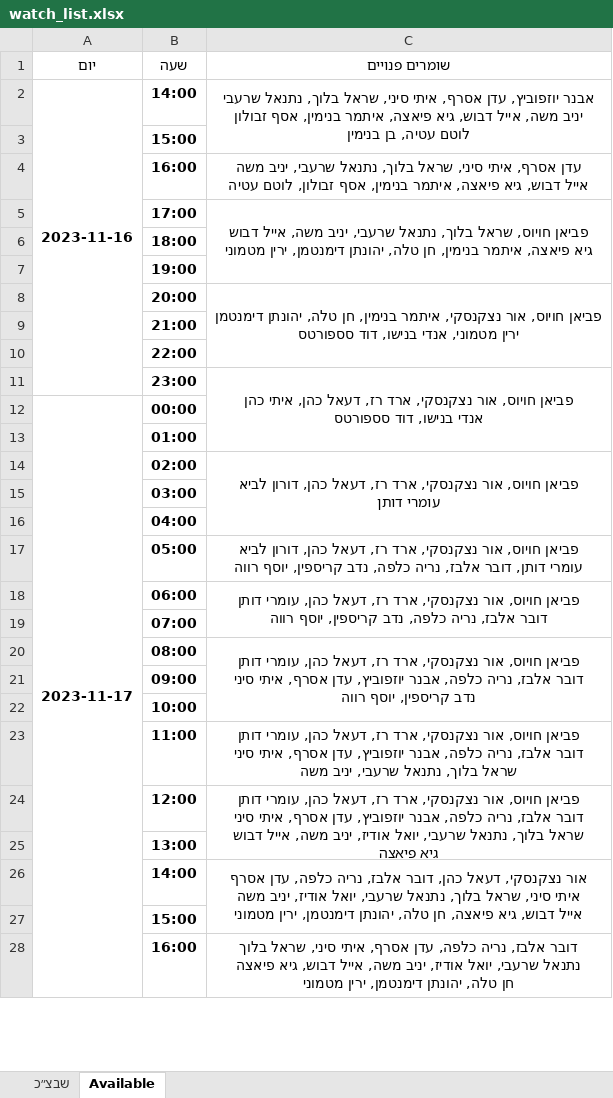
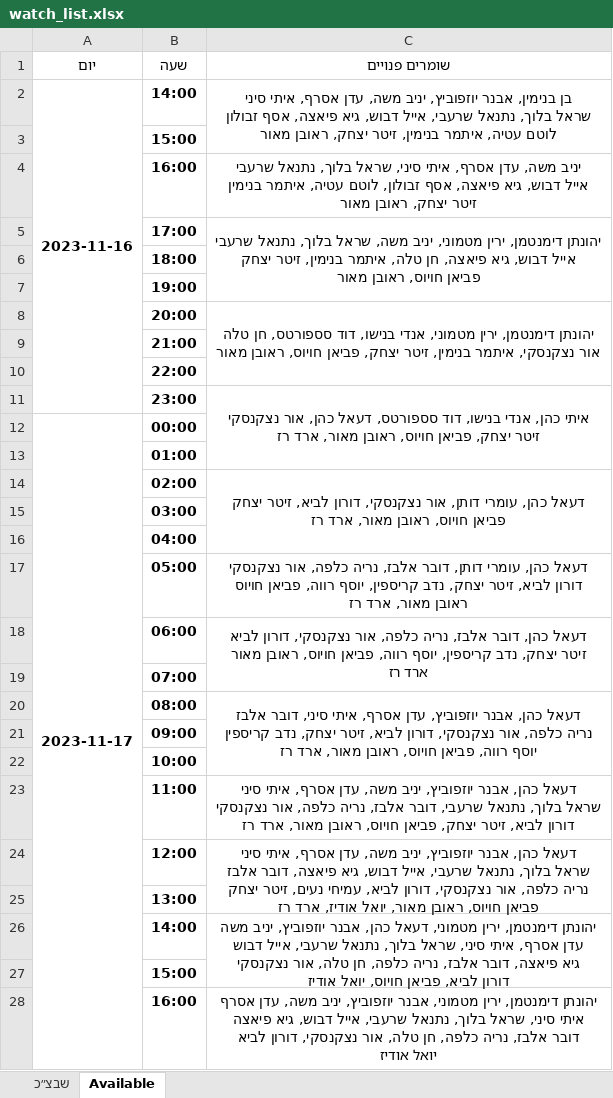
Before and after one commit to andybenichou/meshavsek, an Excel workbook: watch_list.xlsx, sheet Available, drawn as a sheet; only a part is shown; values as stored, in another font and other column widths than the file's, no borders; ↵ is a line break in a cell; the diff covers the shown part only; the diff names each change by its address in the sheet, - before the commit and + after, or states it on an @@ line.

```diff
--- a/watch_list.xlsx (sheet Available)
+++ b/watch_list.xlsx (sheet Available)
-C2 (שומרים פנויים): אבנר יוזפוביץ, עדן אסרף, איתי סיני, שראל בלוך, נתנאל שרעבי ↵ יניב משה, אייל דבוש, גיא פיאצה, איתמר בנימין, אסף זבולון ↵ לוטם עטיה, בן בנימין
+C2 (שומרים פנויים): בן בנימין, אבנר יוזפוביץ, יניב משה, עדן אסרף, איתי סיני ↵ שראל בלוך, נתנאל שרעבי, אייל דבוש, גיא פיאצה, אסף זבולון ↵ לוטם עטיה, איתמר בנימין, זיטר יצחק, ראובן מאור
-C4 (שומרים פנויים): עדן אסרף, איתי סיני, שראל בלוך, נתנאל שרעבי, יניב משה ↵ אייל דבוש, גיא פיאצה, איתמר בנימין, אסף זבולון, לוטם עטיה
+C4 (שומרים פנויים): יניב משה, עדן אסרף, איתי סיני, שראל בלוך, נתנאל שרעבי ↵ אייל דבוש, גיא פיאצה, אסף זבולון, לוטם עטיה, איתמר בנימין ↵ זיטר יצחק, ראובן מאור
-C5 (שומרים פנויים): פביאן חויוס, שראל בלוך, נתנאל שרעבי, יניב משה, אייל דבוש ↵ גיא פיאצה, איתמר בנימין, חן טלה, יהונתן דימנטמן, ירין מטמוני
+C5 (שומרים פנויים): יהונתן דימנטמן, ירין מטמוני, יניב משה, שראל בלוך, נתנאל שרעבי ↵ אייל דבוש, גיא פיאצה, חן טלה, איתמר בנימין, זיטר יצחק ↵ פביאן חויוס, ראובן מאור
-C8 (שומרים פנויים): פביאן חויוס, אור נצקנסקי, איתמר בנימין, חן טלה, יהונתן דימנטמן ↵ ירין מטמוני, אנדי בנישו, דוד סספורטס
+C8 (שומרים פנויים): יהונתן דימנטמן, ירין מטמוני, אנדי בנישו, דוד סספורטס, חן טלה ↵ אור נצקנסקי, איתמר בנימין, זיטר יצחק, פביאן חויוס, ראובן מאור
-C11 (שומרים פנויים): פביאן חויוס, אור נצקנסקי, ארד רז, דעאל כהן, איתי כהן ↵ אנדי בנישו, דוד סספורטס
+C11 (שומרים פנויים): איתי כהן, אנדי בנישו, דוד סספורטס, דעאל כהן, אור נצקנסקי ↵ זיטר יצחק, פביאן חויוס, ראובן מאור, ארד רז
-C14 (שומרים פנויים): פביאן חויוס, אור נצקנסקי, ארד רז, דעאל כהן, דורון לביא ↵ עומרי דותן
+C14 (שומרים פנויים): דעאל כהן, עומרי דותן, אור נצקנסקי, דורון לביא, זיטר יצחק ↵ פביאן חויוס, ראובן מאור, ארד רז
-C17 (שומרים פנויים): פביאן חויוס, אור נצקנסקי, ארד רז, דעאל כהן, דורון לביא ↵ עומרי דותן, דובר אלבז, נריה כלפה, נדב קריספין, יוסף רווה
+C17 (שומרים פנויים): דעאל כהן, עומרי דותן, דובר אלבז, נריה כלפה, אור נצקנסקי ↵ דורון לביא, זיטר יצחק, נדב קריספין, יוסף רווה, פביאן חויוס ↵ ראובן מאור, ארד רז
-C18 (שומרים פנויים): פביאן חויוס, אור נצקנסקי, ארד רז, דעאל כהן, עומרי דותן ↵ דובר אלבז, נריה כלפה, נדב קריספין, יוסף רווה
+C18 (שומרים פנויים): דעאל כהן, דובר אלבז, נריה כלפה, אור נצקנסקי, דורון לביא ↵ זיטר יצחק, נדב קריספין, יוסף רווה, פביאן חויוס, ראובן מאור ↵ ארד רז
-C20 (שומרים פנויים): פביאן חויוס, אור נצקנסקי, ארד רז, דעאל כהן, עומרי דותן ↵ דובר אלבז, נריה כלפה, אבנר יוזפוביץ, עדן אסרף, איתי סיני ↵ נדב קריספין, יוסף רווה
+C20 (שומרים פנויים): דעאל כהן, אבנר יוזפוביץ, עדן אסרף, איתי סיני, דובר אלבז ↵ נריה כלפה, אור נצקנסקי, דורון לביא, זיטר יצחק, נדב קריספין ↵ יוסף רווה, פביאן חויוס, ראובן מאור, ארד רז
-C23 (שומרים פנויים): פביאן חויוס, אור נצקנסקי, ארד רז, דעאל כהן, עומרי דותן ↵ דובר אלבז, נריה כלפה, אבנר יוזפוביץ, עדן אסרף, איתי סיני ↵ שראל בלוך, נתנאל שרעבי, יניב משה
+C23 (שומרים פנויים): דעאל כהן, אבנר יוזפוביץ, יניב משה, עדן אסרף, איתי סיני ↵ שראל בלוך, נתנאל שרעבי, דובר אלבז, נריה כלפה, אור נצקנסקי ↵ דורון לביא, זיטר יצחק, פביאן חויוס, ראובן מאור, ארד רז
-C24 (שומרים פנויים): פביאן חויוס, אור נצקנסקי, ארד רז, דעאל כהן, עומרי דותן ↵ דובר אלבז, נריה כלפה, אבנר יוזפוביץ, עדן אסרף, איתי סיני ↵ שראל בלוך, נתנאל שרעבי, יואל אודיז, יניב משה, אייל דבוש ↵ גיא פיאצה
+C24 (שומרים פנויים): דעאל כהן, אבנר יוזפוביץ, יניב משה, עדן אסרף, איתי סיני ↵ שראל בלוך, נתנאל שרעבי, אייל דבוש, גיא פיאצה, דובר אלבז ↵ נריה כלפה, אור נצקנסקי, דורון לביא, עמיחי נעים, זיטר יצחק ↵ פביאן חויוס, ראובן מאור, יואל אודיז, ארד רז
-C26 (שומרים פנויים): אור נצקנסקי, דעאל כהן, דובר אלבז, נריה כלפה, עדן אסרף ↵ איתי סיני, שראל בלוך, נתנאל שרעבי, יואל אודיז, יניב משה ↵ אייל דבוש, גיא פיאצה, חן טלה, יהונתן דימנטמן, ירין מטמוני
+C26 (שומרים פנויים): יהונתן דימנטמן, ירין מטמוני, דעאל כהן, אבנר יוזפוביץ, יניב משה ↵ עדן אסרף, איתי סיני, שראל בלוך, נתנאל שרעבי, אייל דבוש ↵ גיא פיאצה, דובר אלבז, נריה כלפה, חן טלה, אור נצקנסקי ↵ דורון לביא, פביאן חויוס, יואל אודיז
-C28 (שומרים פנויים): דובר אלבז, נריה כלפה, עדן אסרף, איתי סיני, שראל בלוך ↵ נתנאל שרעבי, יואל אודיז, יניב משה, אייל דבוש, גיא פיאצה ↵ חן טלה, יהונתן דימנטמן, ירין מטמוני
+C28 (שומרים פנויים): יהונתן דימנטמן, ירין מטמוני, אבנר יוזפוביץ, יניב משה, עדן אסרף ↵ איתי סיני, שראל בלוך, נתנאל שרעבי, אייל דבוש, גיא פיאצה ↵ דובר אלבז, נריה כלפה, חן טלה, אור נצקנסקי, דורון לביא ↵ יואל אודיז
```
Also changed, not shown: 48 added rows, 9 edited cells and merged cells elsewhere in this sheet, sheet שבצ״כ, פלוגה ג' - כל המידע מרוכז במקום אחד.xlsx, שבצ״ק.xlsx, 4 other files.
